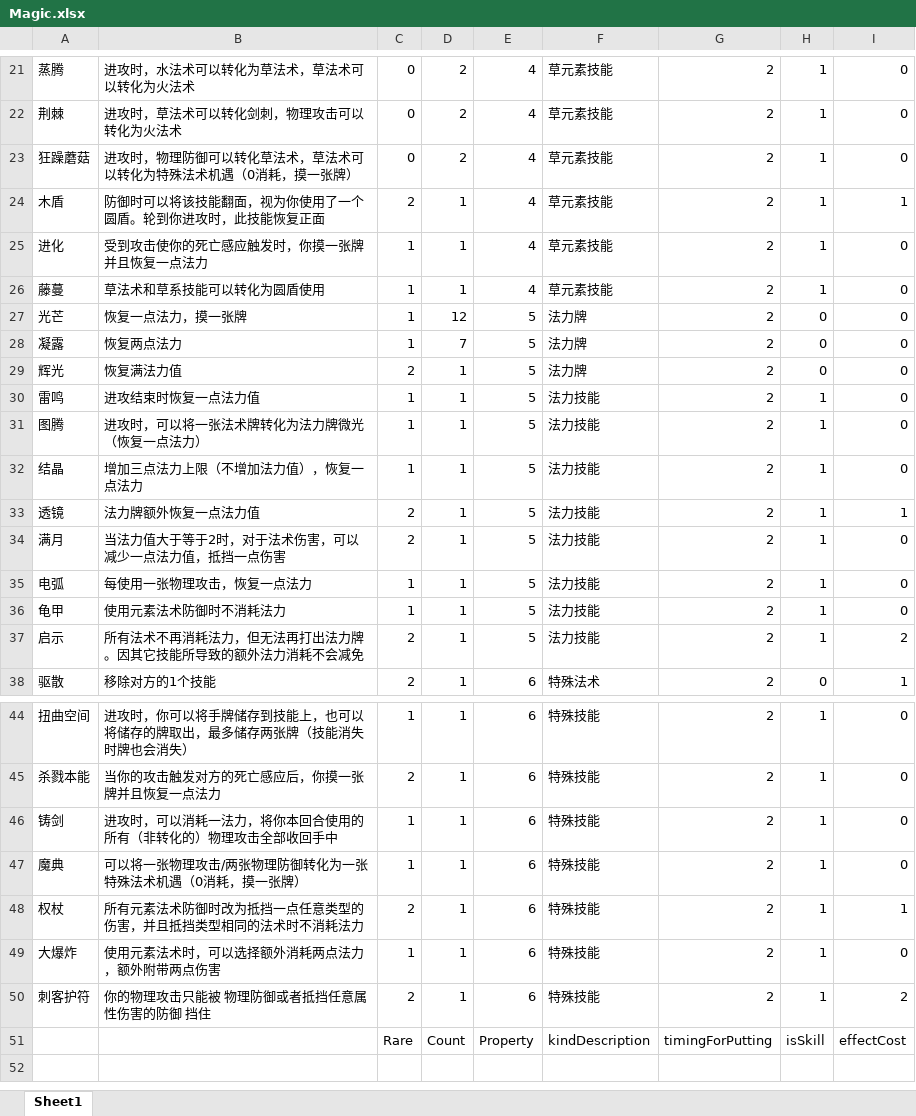
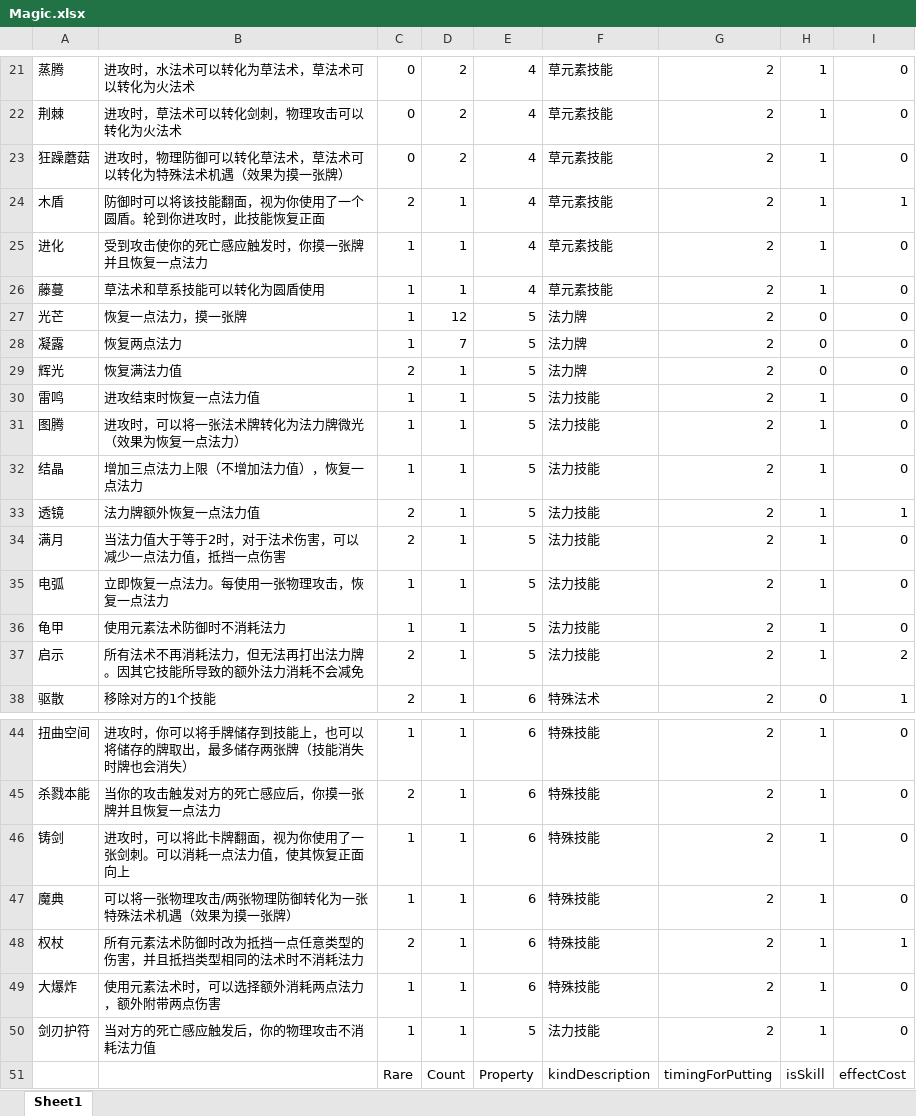
Before and after one commit to BruiseBuill/Card, an Excel workbook: Assets/Resource/Magic/New/Magic.xlsx, sheet Sheet1, drawn as a sheet; only a part is shown, gaps mark what is left out; values as stored, in another font and other column widths than the file's, no borders; removed rows and columns are numbered as before the commit, all else as after; the diff names each change by its address in the sheet, - before the commit and + after, or states it on an @@ line.

```diff
--- a/Assets/Resource/Magic/New/Magic.xlsx (sheet Sheet1)
+++ b/Assets/Resource/Magic/New/Magic.xlsx (sheet Sheet1)
-B23: 进攻时，物理防御可以转化草法术，草法术可以转化为特殊法术机遇（0消耗，摸一张牌）
+B23: 进攻时，物理防御可以转化草法术，草法术可以转化为特殊法术机遇（效果为摸一张牌）
-B31: 进攻时，可以将一张法术牌转化为法力牌微光（恢复一点法力）
+B31: 进攻时，可以将一张法术牌转化为法力牌微光（效果为恢复一点法力）
-B35: 每使用一张物理攻击，恢复一点法力
+B35: 立即恢复一点法力。每使用一张物理攻击，恢复一点法力
-B46: 进攻时，可以消耗一法力，将你本回合使用的所有（非转化的）物理攻击全部收回手中
+B46: 进攻时，可以将此卡牌翻面，视为你使用了一张剑刺。可以消耗一点法力值，使其恢复正面向上
-B47: 可以将一张物理攻击/两张物理防御转化为一张特殊法术机遇（0消耗，摸一张牌）
+B47: 可以将一张物理攻击/两张物理防御转化为一张特殊法术机遇（效果为摸一张牌）
-row 50: 刺客护符 | 你的物理攻击只能被 物理防御或者抵挡任意属性伤害的防御 挡住 | 2 | 1 | 6 | 特殊技能 | 2 | 1 | 2
+row 50: 剑刃护符 | 当对方的死亡感应触发后，你的物理攻击不消耗法力值 | 1 | 1 | 5 | 法力技能 | 2 | 1 | 0
```
Also changed, not shown: 9 other files.
